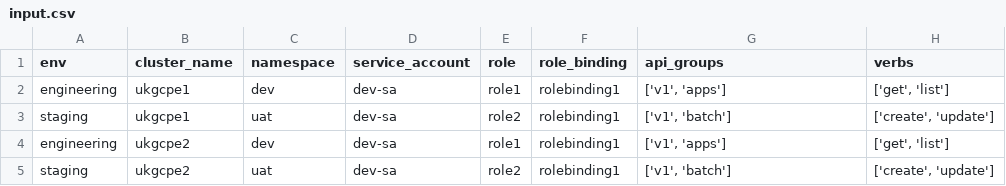
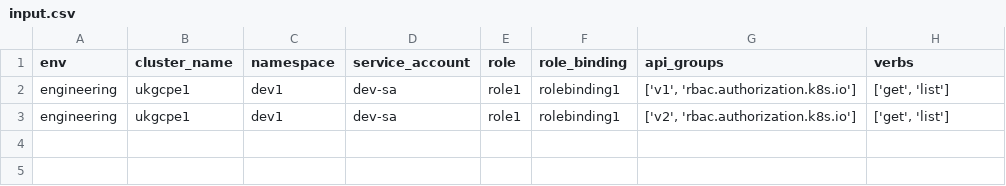
Before and after one commit to ksunilkumar007/ansible-playbook, a CSV file: input/serviceaccount/input.csv, drawn as a sheet.

```diff
--- a/input/serviceaccount/input.csv
+++ b/input/serviceaccount/input.csv
@@ -1,5 +1,3 @@
 env,cluster_name,namespace,service_account,role,role_binding,api_groups,verbs
-engineering,ukgcpe1,dev,dev-sa,role1,rolebinding1,"['v1', 'apps']","['get', 'list']"
-staging,ukgcpe1,uat,dev-sa,role2,rolebinding1,"['v1', 'batch']","['create', 'update']"
-engineering,ukgcpe2,dev,dev-sa,role1,rolebinding1,"['v1', 'apps']","['get', 'list']"
-staging,ukgcpe2,uat,dev-sa,role2,rolebinding1,"['v1', 'batch']","['create', 'update']"
+engineering,ukgcpe1,dev1,dev-sa,role1,rolebinding1,"['v1', 'rbac.authorization.k8s.io']","['get', 'list']"
+engineering,ukgcpe1,dev1,dev-sa,role1,rolebinding1,"['v2', 'rbac.authorization.k8s.io']","['get', 'list']"
```
Also changed, not shown: 8 other files.
